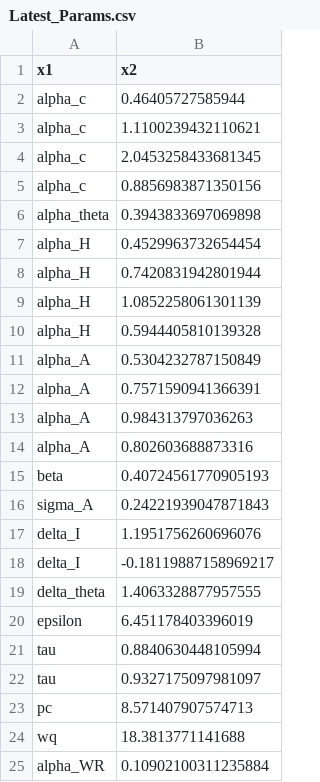
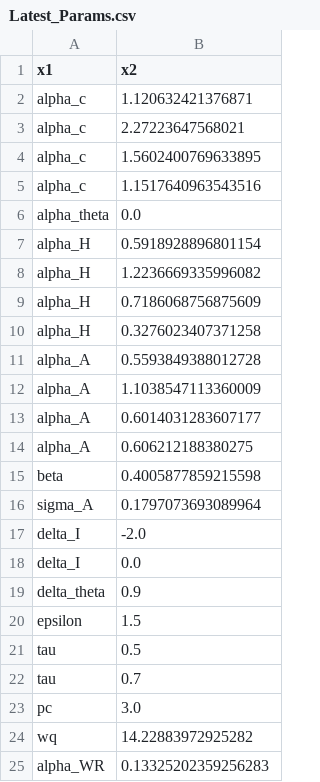
Before and after one commit to josephmullins/welfare-meta-study-first-submission, a CSV file: Code/Latest_Params.csv, drawn as a sheet.

```diff
--- a/Code/Latest_Params.csv
+++ b/Code/Latest_Params.csv
@@ -1,25 +1,25 @@
 x1,x2
-alpha_c,0.46405727585944
-alpha_c,1.1100239432110621
-alpha_c,2.0453258433681345
-alpha_c,0.8856983871350156
-alpha_theta,0.3943833697069898
-alpha_H,0.4529963732654454
-alpha_H,0.7420831942801944
-alpha_H,1.0852258061301139
-alpha_H,0.5944405810139328
-alpha_A,0.5304232787150849
-alpha_A,0.7571590941366391
-alpha_A,0.984313797036263
-alpha_A,0.802603688873316
-beta,0.40724561770905193
-sigma_A,0.24221939047871843
-delta_I,1.1951756260696076
-delta_I,-0.18119887158969217
-delta_theta,1.4063328877957555
-epsilon,6.451178403396019
-tau,0.8840630448105994
-tau,0.9327175097981097
-pc,8.571407907574713
-wq,18.3813771141688
-alpha_WR,0.10902100311235884
+alpha_c,1.120632421376871
+alpha_c,2.27223647568021
+alpha_c,1.5602400769633895
+alpha_c,1.1517640963543516
+alpha_theta,0.0
+alpha_H,0.5918928896801154
+alpha_H,1.2236669335996082
+alpha_H,0.7186068756875609
+alpha_H,0.3276023407371258
+alpha_A,0.5593849388012728
+alpha_A,1.1038547113360009
+alpha_A,0.6014031283607177
+alpha_A,0.606212188380275
+beta,0.4005877859215598
+sigma_A,0.1797073693089964
+delta_I,-2.0
+delta_I,0.0
+delta_theta,0.9
+epsilon,1.5
+tau,0.5
+tau,0.7
+pc,3.0
+wq,14.22883972925282
+alpha_WR,0.13325202359256283
```
Also changed, not shown: Code/Moment_Fit.csv, 4 other files.
